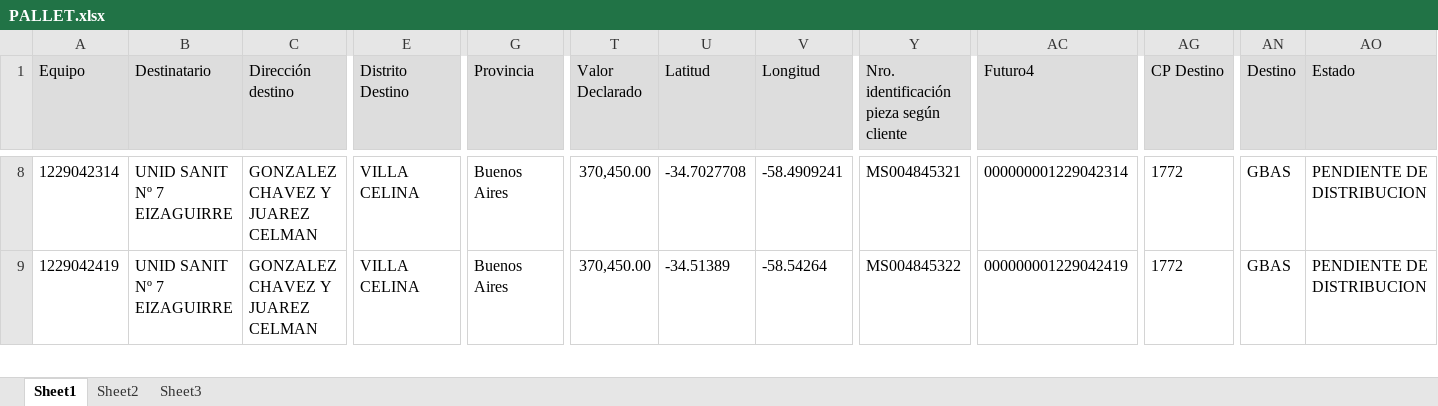
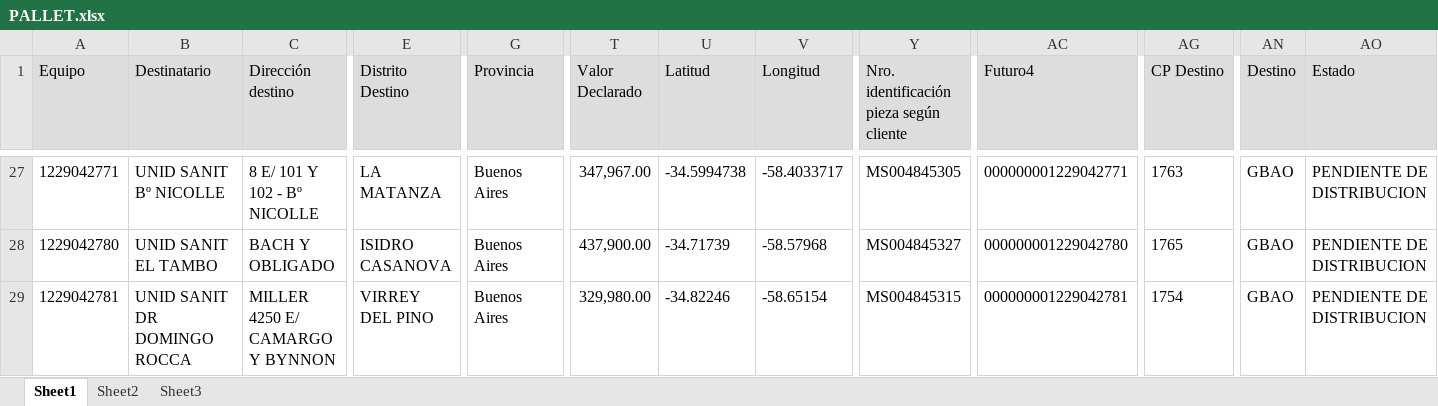
Before and after one commit to romanstaff04/SALUD, an Excel workbook: PALLET.xlsx, sheet Sheet1, drawn as a sheet; only a part is shown, gaps mark what is left out; values as stored, in another font and other column widths than the file's, no borders; addresses are those after the commit; rows hold the shown columns only; the diff covers the shown part only; the diff names each change by its address in the sheet, - before the commit and + after, or states it on an @@ line.

```diff
--- a/PALLET.xlsx (sheet Sheet1)
+++ b/PALLET.xlsx (sheet Sheet1)
-A27 (Equipo): 1229042314
+A27 (Equipo): 1229042771
-B27 (Destinatario): UNID SANIT Nº 7 EIZAGUIRRE
+B27 (Destinatario): UNID SANIT Bº NICOLLE
-C27 (Dirección destino): GONZALEZ CHAVEZ Y JUAREZ CELMAN
+C27 (Dirección destino): 8 E/ 101 Y 102 - Bº NICOLLE
-E27 (Distrito Destino): VILLA CELINA
+E27 (Distrito Destino): LA MATANZA
-T27 (Valor Declarado): 370,450.00
+T27 (Valor Declarado): 347,967.00
-U27 (Latitud): -34.7027708
+U27 (Latitud): -34.5994738
-V27 (Longitud): -58.4909241
+V27 (Longitud): -58.4033717
-Y27: MS004845321
+Y27: MS004845305
-AC27 (Futuro4): 000000001229042314
+AC27 (Futuro4): 000000001229042771
-AG27 (CP Destino): 1772
+AG27 (CP Destino): 1763
-AN27 (Destino): GBAS
+AN27 (Destino): GBAO
+row 28: 1229042780 | UNID SANIT EL TAMBO | BACH Y OBLIGADO | ISIDRO CASANOVA | Buenos Aires | 437,900.00 | -34.71739 | -58.57968 | MS004845327 | 000000001229042780 | 1765 | GBAO | PENDIENTE DE DISTRIBUCION
-A29 (Equipo): 1229042419
+A29 (Equipo): 1229042781
-B29 (Destinatario): UNID SANIT Nº 7 EIZAGUIRRE
+B29 (Destinatario): UNID SANIT DR DOMINGO ROCCA
-C29 (Dirección destino): GONZALEZ CHAVEZ Y JUAREZ CELMAN
+C29 (Dirección destino): MILLER 4250 E/ CAMARGO Y BYNNON
-E29 (Distrito Destino): VILLA CELINA
+E29 (Distrito Destino): VIRREY DEL PINO
-T29 (Valor Declarado): 370,450.00
+T29 (Valor Declarado): 329,980.00
-U29 (Latitud): -34.51389
+U29 (Latitud): -34.82246
-V29 (Longitud): -58.54264
+V29 (Longitud): -58.65154
-Y29: MS004845322
+Y29: MS004845315
-AC29 (Futuro4): 000000001229042419
+AC29 (Futuro4): 000000001229042781
-AG29 (CP Destino): 1772
+AG29 (CP Destino): 1754
-AN29 (Destino): GBAS
+AN29 (Destino): GBAO
```
Also changed, not shown: 42 added rows, 6 removed rows and 33 edited cells elsewhere in this sheet, CENTRALAB.xlsx, EZEIZA.xlsx, 10 other files.
